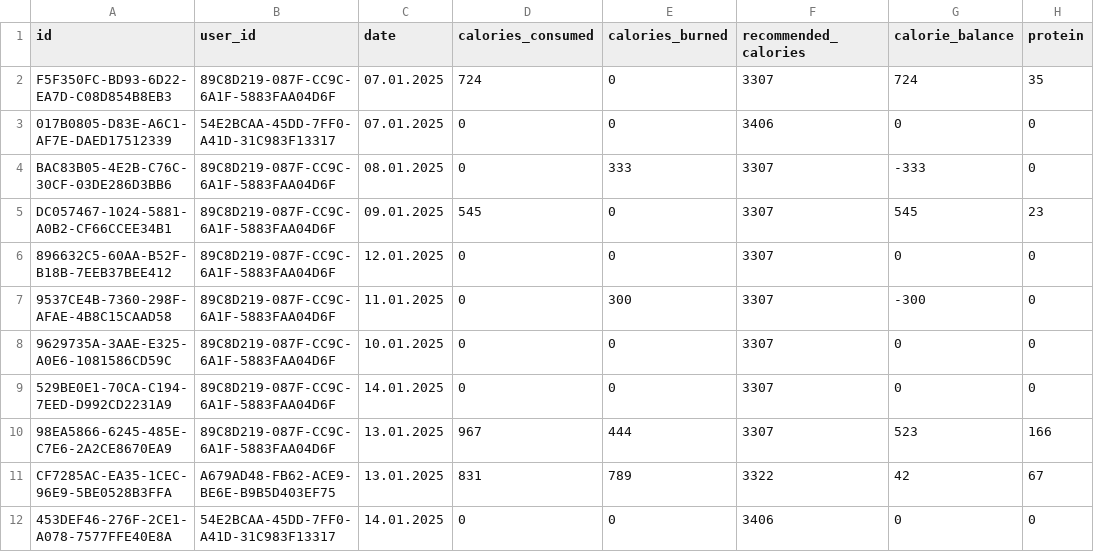
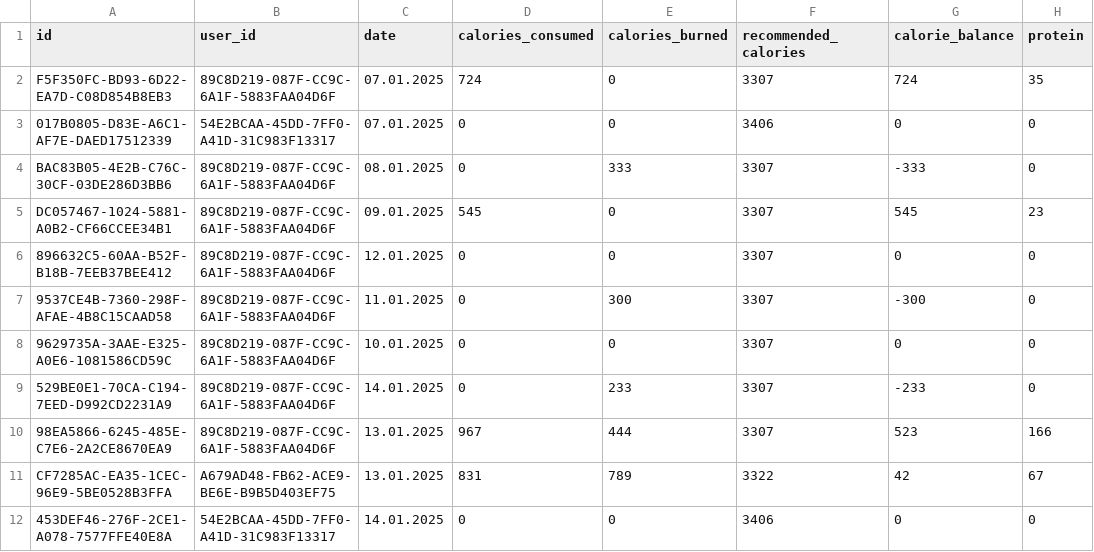
Before and after one commit to SHHristov19/FMI_Project_2425_MyFitnessPal, a CSV file: MyFitnessPal/data/dailySummaries.csv, drawn as a sheet; only a part is shown; the diff names each change by its address in the sheet, - before the commit and + after, or states it on an @@ line.

```diff
--- a/MyFitnessPal/data/dailySummaries.csv
+++ b/MyFitnessPal/data/dailySummaries.csv
-E9 (calories_burned): 0
+E9 (calories_burned): 233
-G9 (calorie_balance): 0
+G9 (calorie_balance): -233
```
Also changed, not shown: MyFitnessPal/data/meals.csv, MyFitnessPal/data/workouts.csv, 2 other files.
